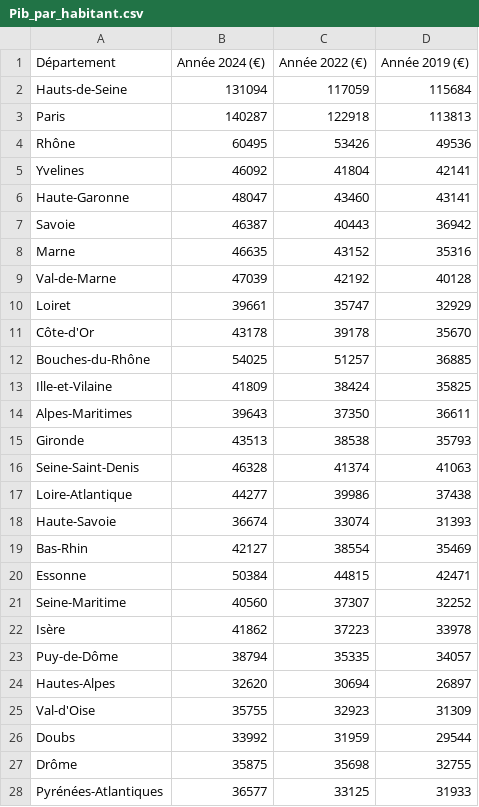
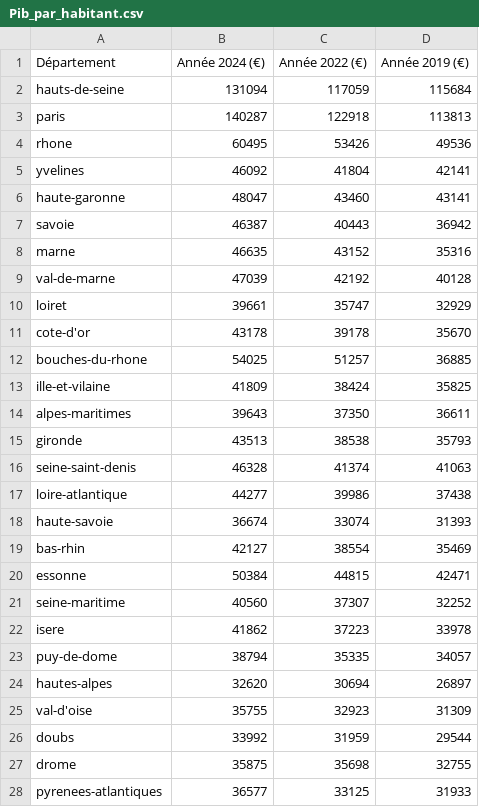
Before and after one commit to UGE-L1-MI-2025-2026/probl-me-3-visualisation-de-donn-es-g-ographiques-124-maverick-hasan, a CSV file: P3/Pib_par_habitant.csv, drawn as a sheet; only a part is shown; the diff covers the shown part only.

Commit message:
maj donnée sur la carte
-Normalisation nom département(csv ou dans le code)
-Département colorier en fonction de leur pib
-l'échelle de valeur aussi ajusté en fonction du pib minimum et maximum

```diff
--- a/P3/Pib_par_habitant.csv
+++ b/P3/Pib_par_habitant.csv
@@ -1,28 +1,28 @@
 Département,Année 2024 (€),Année 2022 (€),Année 2019 (€)
-Hauts-de-Seine,131094,117059,115684
-Paris,140287,122918,113813
-Rhône,60495,53426,49536
-Yvelines,46092,41804,42141
-Haute-Garonne,48047,43460,43141
-Savoie,46387,40443,36942
-Marne,46635,43152,35316
-Val-de-Marne,47039,42192,40128
-Loiret,39661,35747,32929
-Côte-d'Or,43178,39178,35670
-Bouches-du-Rhône,54025,51257,36885
-Ille-et-Vilaine,41809,38424,35825
-Alpes-Maritimes,39643,37350,36611
-Gironde,43513,38538,35793
-Seine-Saint-Denis,46328,41374,41063
-Loire-Atlantique,44277,39986,37438
-Haute-Savoie,36674,33074,31393
-Bas-Rhin,42127,38554,35469
-Essonne,50384,44815,42471
-Seine-Maritime,40560,37307,32252
-Isère,41862,37223,33978
-Puy-de-Dôme,38794,35335,34057
-Hautes-Alpes,32620,30694,26897
-Val-d'Oise,35755,32923,31309
-Doubs,33992,31959,29544
-Drôme,35875,35698,32755
-Pyrénées-Atlantiques,36577,33125,31933
+hauts-de-seine,131094,117059,115684
+paris,140287,122918,113813
+rhone,60495,53426,49536
+yvelines,46092,41804,42141
+haute-garonne,48047,43460,43141
+savoie,46387,40443,36942
+marne,46635,43152,35316
+val-de-marne,47039,42192,40128
+loiret,39661,35747,32929
+cote-d'or,43178,39178,35670
+bouches-du-rhone,54025,51257,36885
+ille-et-vilaine,41809,38424,35825
+alpes-maritimes,39643,37350,36611
+gironde,43513,38538,35793
+seine-saint-denis,46328,41374,41063
+loire-atlantique,44277,39986,37438
+haute-savoie,36674,33074,31393
+bas-rhin,42127,38554,35469
+essonne,50384,44815,42471
+seine-maritime,40560,37307,32252
+isere,41862,37223,33978
+puy-de-dome,38794,35335,34057
+hautes-alpes,32620,30694,26897
+val-d'oise,35755,32923,31309
+doubs,33992,31959,29544
+drome,35875,35698,32755
+pyrenees-atlantiques,36577,33125,31933
```
Also changed, not shown: 69 edited cells elsewhere in this file, 1 other file.
